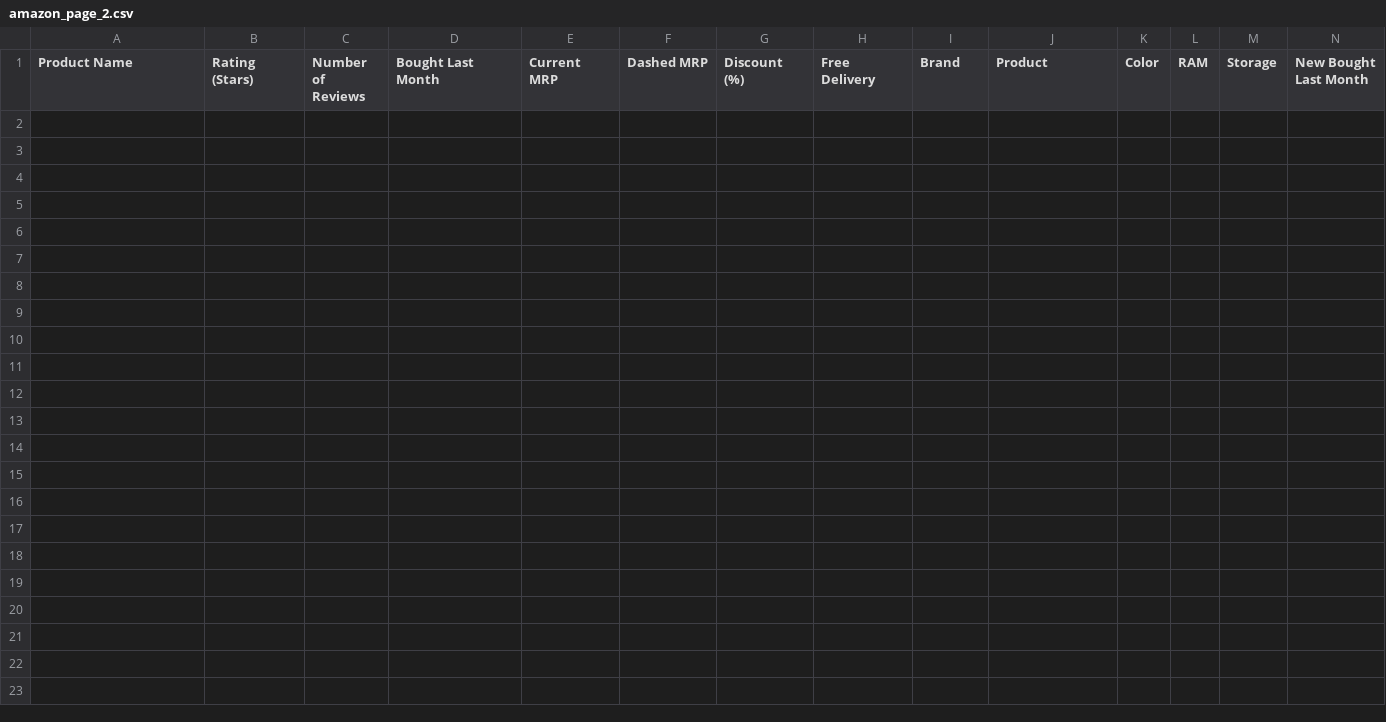
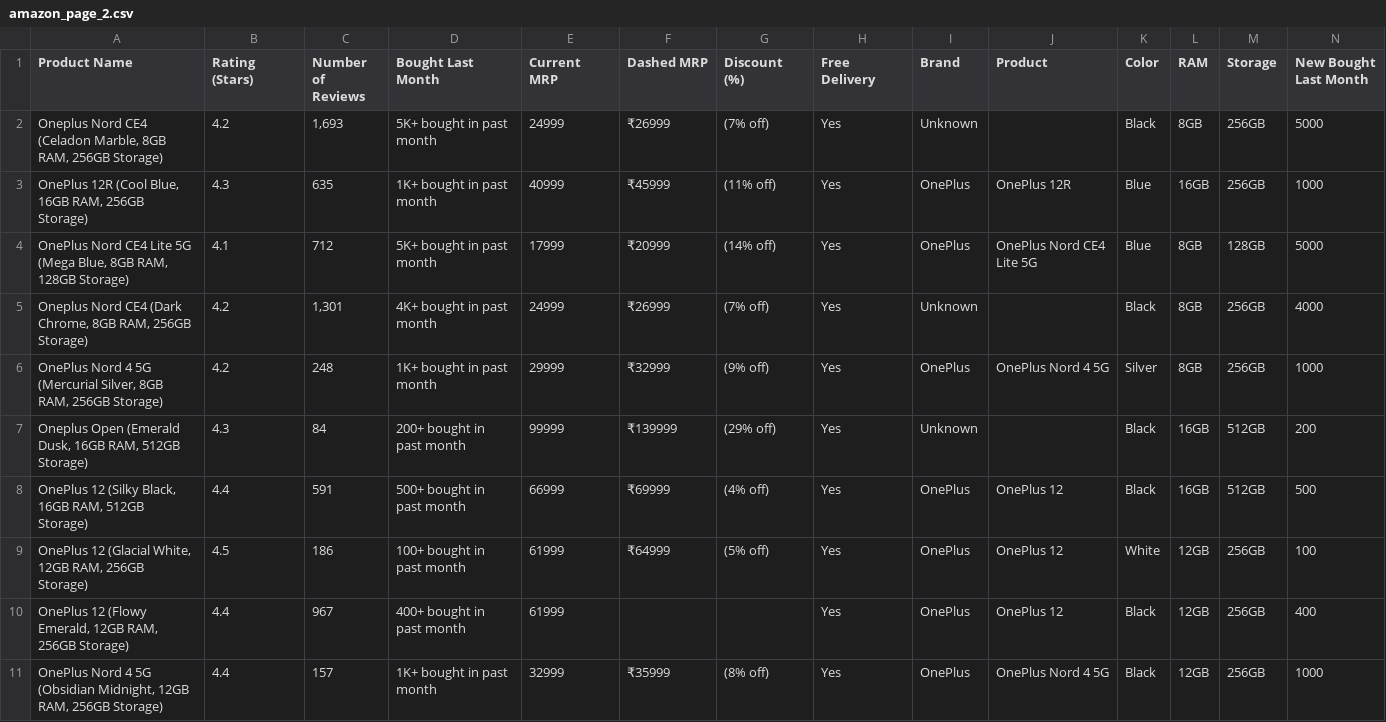
Before and after one commit to madhavJivani/EDA_Ecommerce, a CSV file: Filtered-csvs/OnePlus/amazon_page_2.csv, drawn as a sheet; only a part is shown; rows hold the shown columns only; the diff names each change by its address in the sheet, - before the commit and + after, or states it on an @@ line.

```diff
--- a/Filtered-csvs/OnePlus/amazon_page_2.csv
+++ b/Filtered-csvs/OnePlus/amazon_page_2.csv
+row 2: Oneplus Nord CE4 (Celadon Marble, 8GB RAM, 256GB Storage) | 4.2 | 1,693 | 5K+ bought in past month | 24999 | ₹26999 | (7% off) | Yes | Unknown |  | Black | 8GB | 256GB | 5000
+row 3: OnePlus 12R (Cool Blue, 16GB RAM, 256GB Storage) | 4.3 | 635 | 1K+ bought in past month | 40999 | ₹45999 | (11% off) | Yes | OnePlus | OnePlus 12R | Blue | 16GB | 256GB | 1000
+row 4: OnePlus Nord CE4 Lite 5G (Mega Blue, 8GB RAM, 128GB Storage) | 4.1 | 712 | 5K+ bought in past month | 17999 | ₹20999 | (14% off) | Yes | OnePlus | OnePlus Nord CE4 Lite 5G | Blue | 8GB | 128GB | 5000
+row 5: Oneplus Nord CE4 (Dark Chrome, 8GB RAM, 256GB Storage) | 4.2 | 1,301 | 4K+ bought in past month | 24999 | ₹26999 | (7% off) | Yes | Unknown |  | Black | 8GB | 256GB | 4000
+row 6: OnePlus Nord 4 5G (Mercurial Silver, 8GB RAM, 256GB Storage) | 4.2 | 248 | 1K+ bought in past month | 29999 | ₹32999 | (9% off) | Yes | OnePlus | OnePlus Nord 4 5G | Silver | 8GB | 256GB | 1000
+row 7: Oneplus Open (Emerald Dusk, 16GB RAM, 512GB Storage) | 4.3 | 84 | 200+ bought in past month | 99999 | ₹139999 | (29% off) | Yes | Unknown |  | Black | 16GB | 512GB | 200
+row 8: OnePlus 12 (Silky Black, 16GB RAM, 512GB Storage) | 4.4 | 591 | 500+ bought in past month | 66999 | ₹69999 | (4% off) | Yes | OnePlus | OnePlus 12 | Black | 16GB | 512GB | 500
+row 9: OnePlus 12 (Glacial White, 12GB RAM, 256GB Storage) | 4.5 | 186 | 100+ bought in past month | 61999 | ₹64999 | (5% off) | Yes | OnePlus | OnePlus 12 | White | 12GB | 256GB | 100
+row 10: OnePlus 12 (Flowy Emerald, 12GB RAM, 256GB Storage) | 4.4 | 967 | 400+ bought in past month | 61999 |  |  | Yes | OnePlus | OnePlus 12 | Black | 12GB | 256GB | 400
+row 11: OnePlus Nord 4 5G (Obsidian Midnight, 12GB RAM, 256GB Storage) | 4.4 | 157 | 1K+ bought in past month | 32999 | ₹35999 | (8% off) | Yes | OnePlus | OnePlus Nord 4 5G | Black | 12GB | 256GB | 1000
```
Also changed, not shown: Filtered-csvs/OnePlus/amazon_page_3.csv, Filtered-csvs/OnePlus/amazon_page_4.csv, 5 other files.
